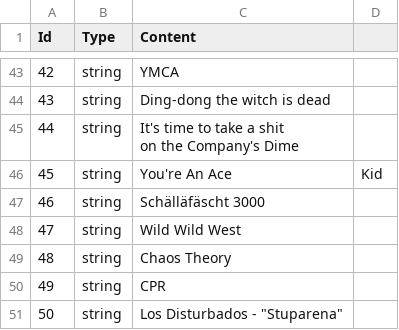
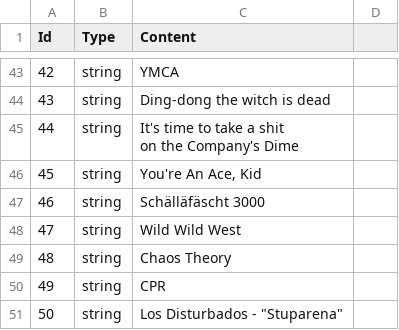
Before and after one commit to Xqhare/Mawu, a CSV file: data/csv/csv-test-data/my-own-random-data/all-types.csv, drawn as a sheet; only a part is shown, gaps mark what is left out; the diff names each change by its address in the sheet, - before the commit and + after, or states it on an @@ line.

Commit message:
chore(test data cleanup)

```diff
--- a/data/csv/csv-test-data/my-own-random-data/all-types.csv
+++ b/data/csv/csv-test-data/my-own-random-data/all-types.csv
-C46 (Content): You're An Ace
+C46 (Content): You're An Ace, Kid
-D46: Kid
+D46: (empty)
```
